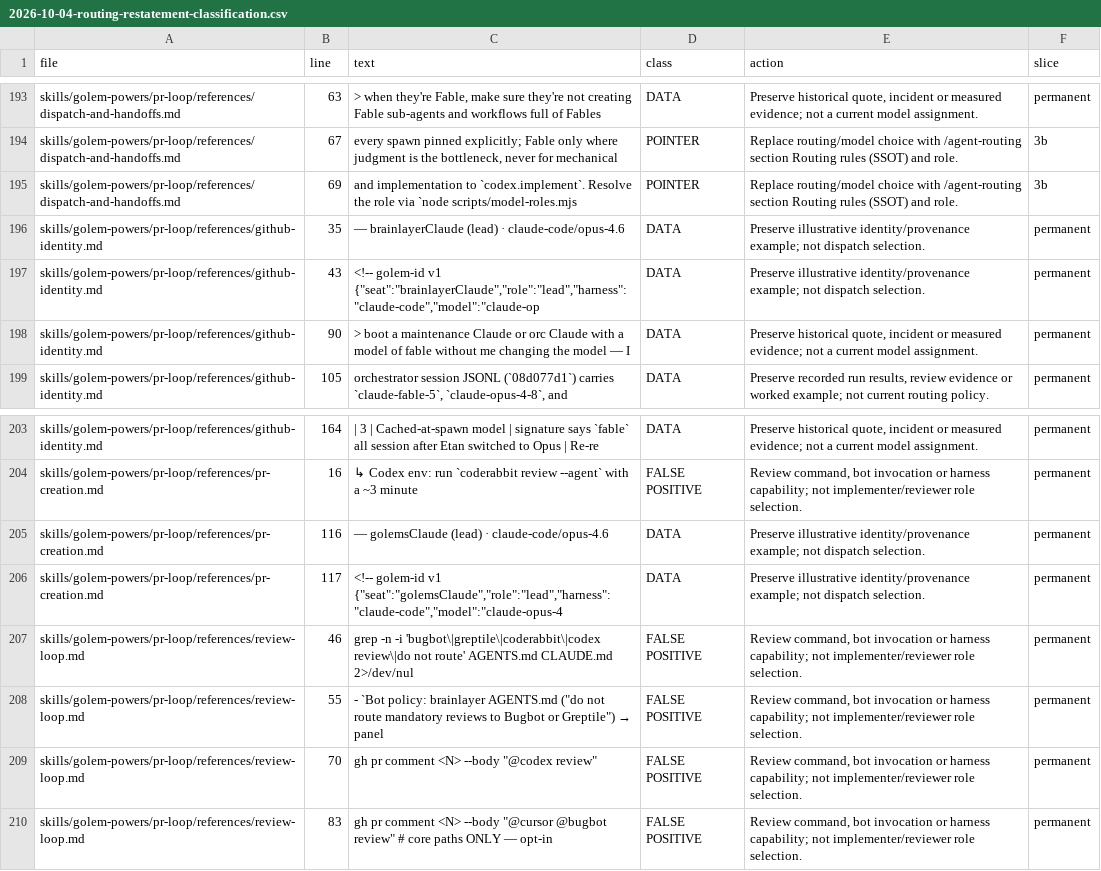
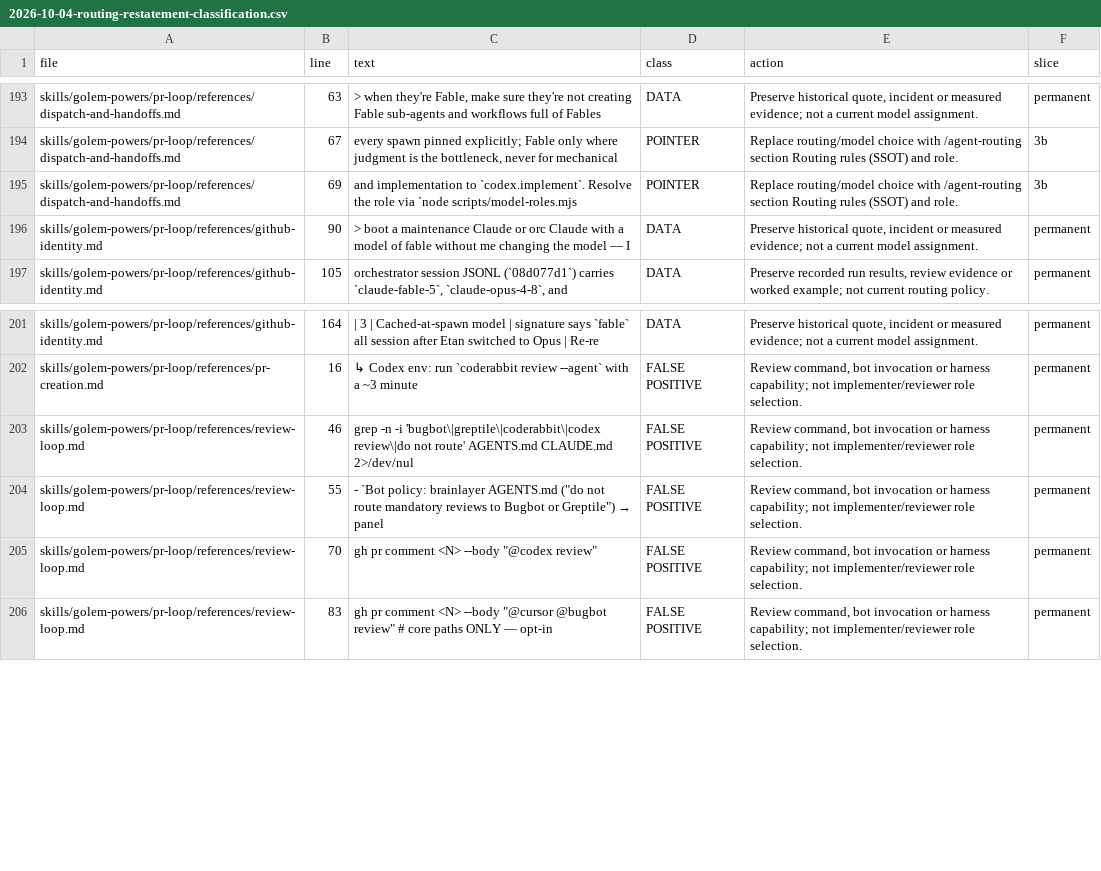
Before and after one commit to EtanHey/golems, a CSV file: skills/golem-powers/agent-routing/evals/results/2026-10-04-routing-restatement-classification.csv, drawn as a sheet; only a part is shown, gaps mark what is left out; the diff names each change by its address in the sheet, - before the commit and + after, or states it on an @@ line.

```diff
--- a/skills/golem-powers/agent-routing/evals/results/2026-10-04-routing-restatement-classification.csv
+++ b/skills/golem-powers/agent-routing/evals/results/2026-10-04-routing-restatement-classification.csv
-row 196: skills/golem-powers/pr-loop/references/github-identity.md | 35 | — brainlayerClaude (lead) · claude-code/opus-4.6 | DATA | Preserve illustrative identity/provenance example; not dispatch selection. | permanent
-row 197: skills/golem-powers/pr-loop/references/github-identity.md | 43 | <!-- golem-id v1 {"seat":"brainlayerClaude","role":"lead","harness":"claude-code","model":"claude-op | DATA | Preserve illustrative identity/provenance example; not dispatch selection. | permanent
-row 205: skills/golem-powers/pr-loop/references/pr-creation.md | 116 | — golemsClaude (lead) · claude-code/opus-4.6 | DATA | Preserve illustrative identity/provenance example; not dispatch selection. | permanent
-row 206: skills/golem-powers/pr-loop/references/pr-creation.md | 117 | <!-- golem-id v1 {"seat":"golemsClaude","role":"lead","harness":"claude-code","model":"claude-opus-4 | DATA | Preserve illustrative identity/provenance example; not dispatch selection. | permanent
```
Also changed, not shown: 17 other files.
